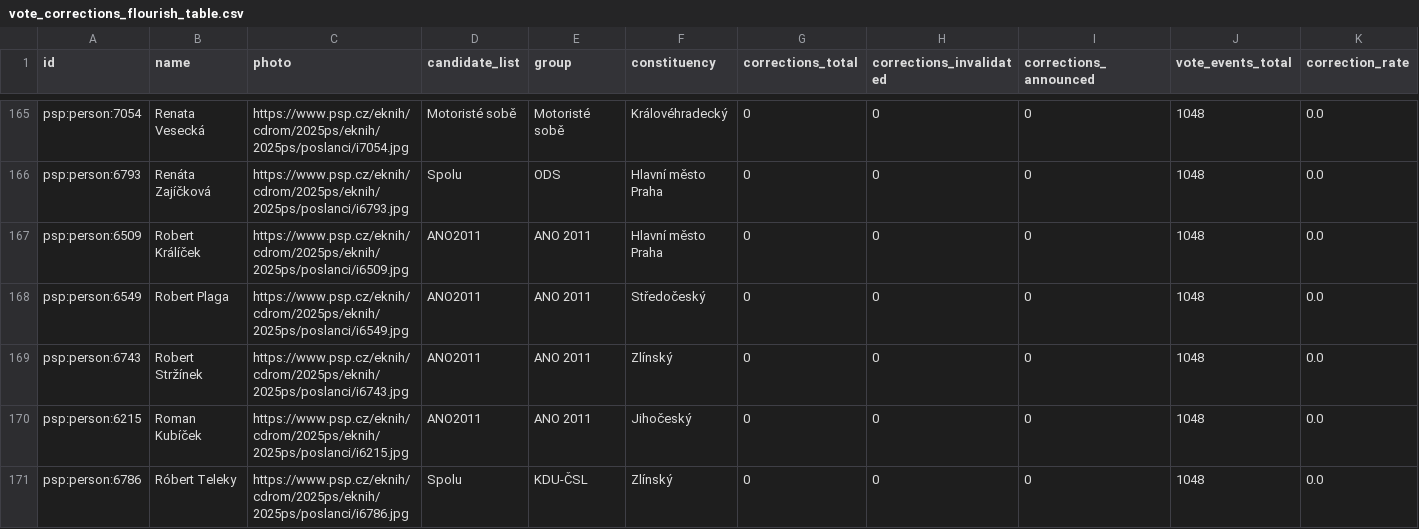
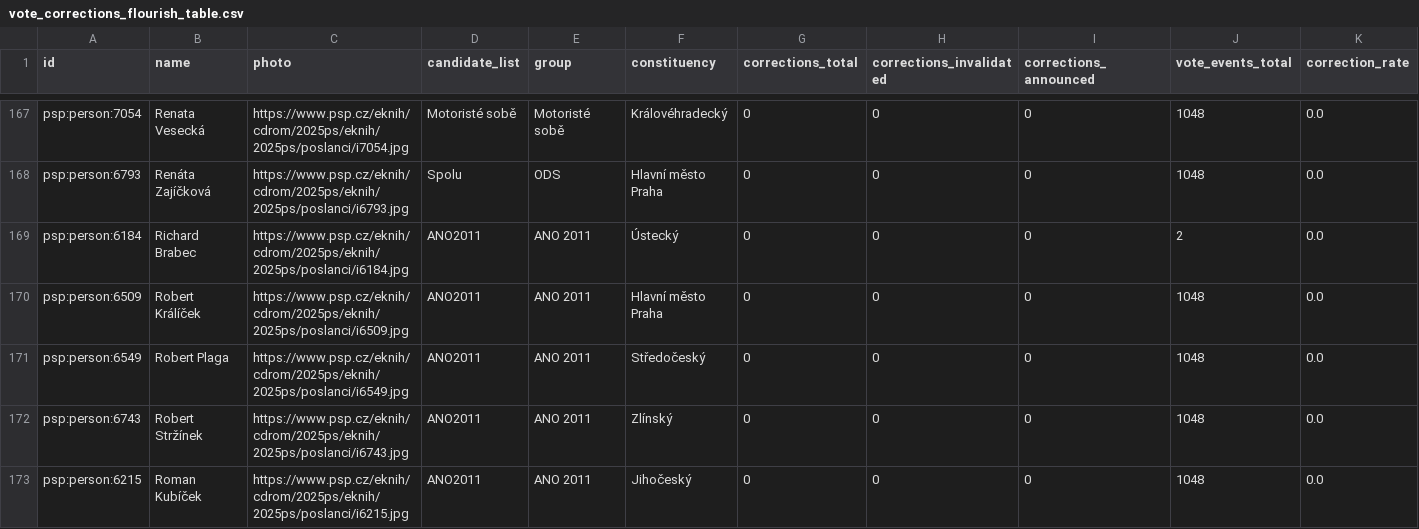
Before and after one commit to michalskop/cz-psp-data-2025-202x, a CSV file: analyses/vote-corrections/outputs/vote_corrections_flourish_table.csv, drawn as a sheet; only a part is shown, gaps mark what is left out; the shorter side is filled out with more unchanged rows; the diff covers the shown part only.

```diff
--- a/analyses/vote-corrections/outputs/vote_corrections_flourish_table.csv
+++ b/analyses/vote-corrections/outputs/vote_corrections_flourish_table.csv
@@ -166,2 +168,3 @@ psp:person:7054,Renata Vesecká,https://www.psp.cz/eknih/cdrom/2025ps/eknih/2025
 psp:person:6793,Renáta Zajíčková,https://www.psp.cz/eknih/cdrom/2025ps/eknih/2025ps/poslanci/i6793.jpg,Spolu,ODS,Hlavní město Praha,0,0,0,1048,0.0
+psp:person:6184,Richard Brabec,https://www.psp.cz/eknih/cdrom/2025ps/eknih/2025ps/poslanci/i6184.jpg,ANO2011,ANO 2011,Ústecký,0,0,0,2,0.0
 psp:person:6509,Robert Králíček,https://www.psp.cz/eknih/cdrom/2025ps/eknih/2025ps/poslanci/i6509.jpg,ANO2011,ANO 2011,Hlavní město Praha,0,0,0,1048,0.0
```
Also changed, not shown: 4 added rows elsewhere in this file, analyses/attendance/outputs/attendance_flourish_table.csv, 8 other files.
